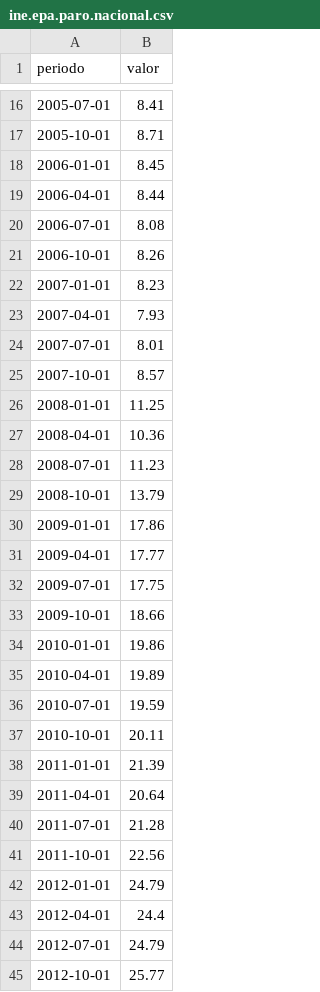
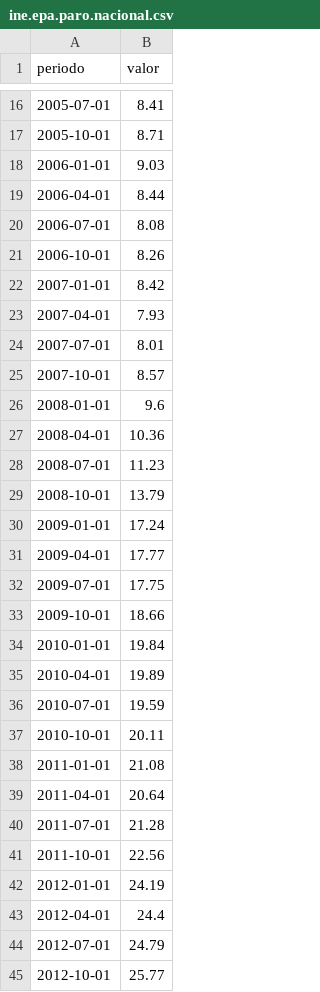
Before and after one commit to institucionesparatodos/cifras-para-todos, a CSV file: datos/historico/ine.epa.paro.nacional.csv, drawn as a sheet; only a part is shown, gaps mark what is left out; the diff covers the shown part only.

Commit message:
Datos 2026-11-13

```diff
--- a/datos/historico/ine.epa.paro.nacional.csv
+++ b/datos/historico/ine.epa.paro.nacional.csv
@@ -17,3 +17,3 @@ periodo,valor
 2005-10-01,8.71
-2006-01-01,8.45
+2006-01-01,9.03
 2006-04-01,8.44
@@ -21,3 +21,3 @@ periodo,valor
 2006-10-01,8.26
-2007-01-01,8.23
+2007-01-01,8.42
 2007-04-01,7.93
@@ -25,3 +25,3 @@ periodo,valor
 2007-10-01,8.57
-2008-01-01,11.25
+2008-01-01,9.6
 2008-04-01,10.36
@@ -29,3 +29,3 @@ periodo,valor
 2008-10-01,13.79
-2009-01-01,17.86
+2009-01-01,17.24
 2009-04-01,17.77
@@ -33,3 +33,3 @@ periodo,valor
 2009-10-01,18.66
-2010-01-01,19.86
+2010-01-01,19.84
 2010-04-01,19.89
@@ -37,3 +37,3 @@ periodo,valor
 2010-10-01,20.11
-2011-01-01,21.39
+2011-01-01,21.08
 2011-04-01,20.64
@@ -41,3 +41,3 @@ periodo,valor
 2011-10-01,22.56
-2012-01-01,24.79
+2012-01-01,24.19
 2012-04-01,24.4
```
Also changed, not shown: 13 edited cells elsewhere in this file, 54 other files.
